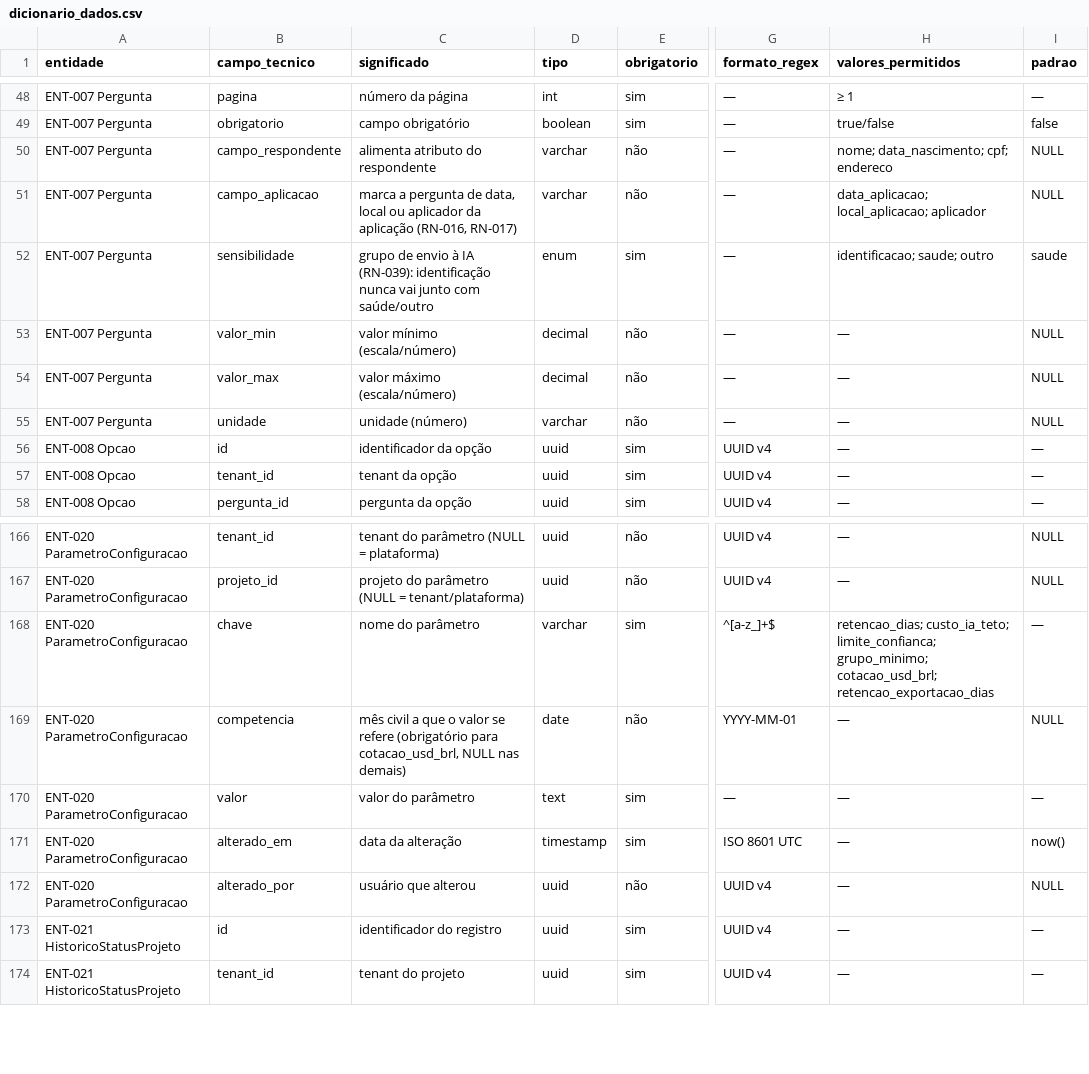
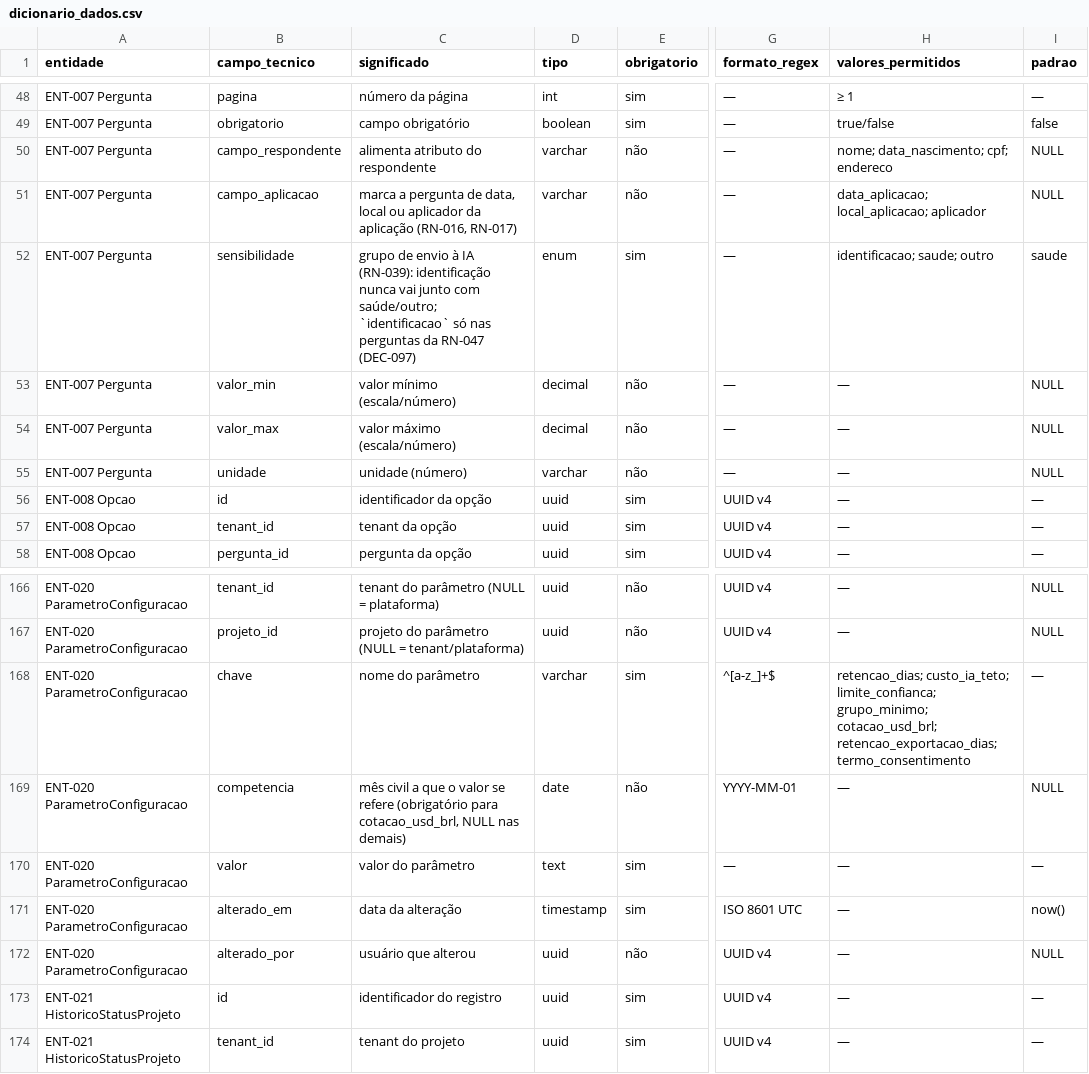
Before and after one commit to carlosyano/MinhaPesquisa, a CSV file: registros/dicionario_dados.csv, drawn as a sheet; only a part is shown, gaps mark what is left out; the diff names each change by its address in the sheet, - before the commit and + after, or states it on an @@ line.

```diff
--- a/registros/dicionario_dados.csv
+++ b/registros/dicionario_dados.csv
-C52 (significado): …junto com saúde/outro
+C52 (significado): …junto com saúde/outro; `identificacao` só nas perguntas da RN-047 (DEC-097)
-H168 (valores_permitidos): …grupo_minimo; cotacao_usd_brl; retencao_exportacao_dias
+H168 (valores_permitidos): …grupo_minimo; cotacao_usd_brl; retencao_exportacao_dias; termo_consentimento
```
Also changed, not shown: registros/catalogo_erros.csv, registros/controle_mudancas.csv, 12 other files.
